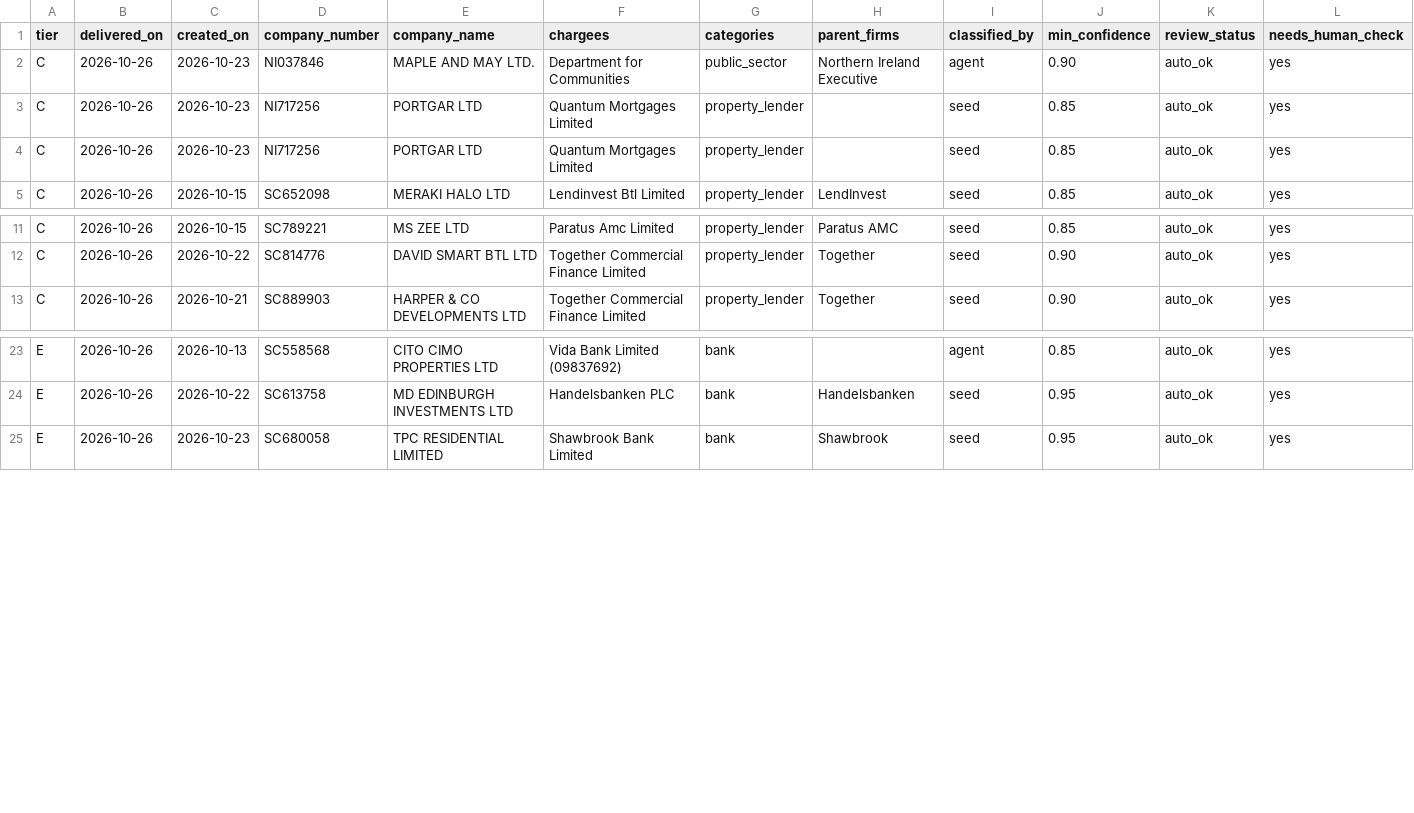
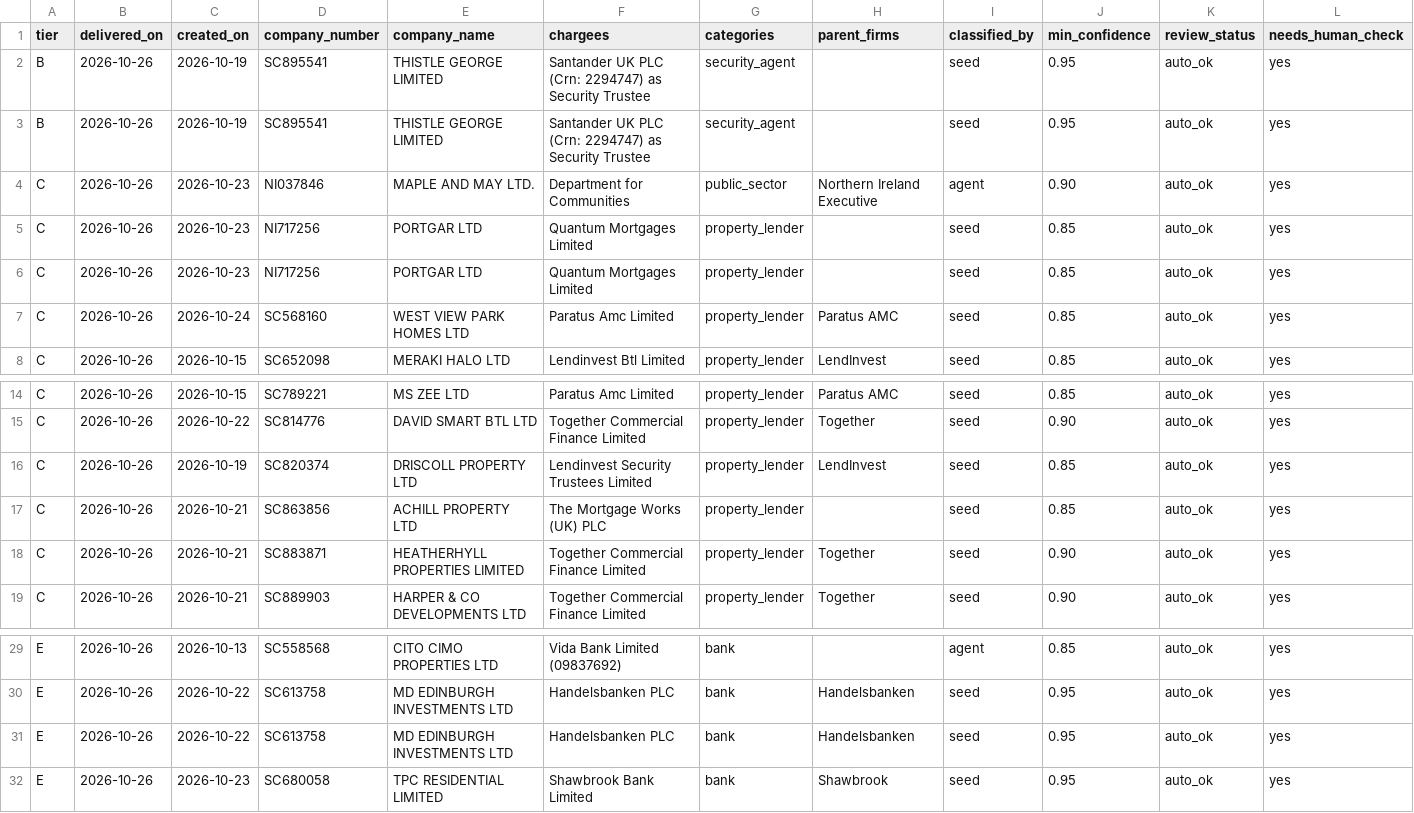
Before and after one commit to ArmaanF-dot/Armariu, a CSV file: armariu-radar/output/weekly/2026-10-26_2026-10-26_partial.csv, drawn as a sheet; only a part is shown, gaps mark what is left out; rows hold the shown columns only; the diff names each change by its address in the sheet, - before the commit and + after, or states it on an @@ line.

```diff
--- a/armariu-radar/output/weekly/2026-10-26_2026-10-26_partial.csv
+++ b/armariu-radar/output/weekly/2026-10-26_2026-10-26_partial.csv
+row 2: B | 2026-10-26 | 2026-10-19 | SC895541 | THISTLE GEORGE LIMITED | Santander UK PLC (Crn: 2294747) as Security Trustee | security_agent |  | seed | 0.95 | auto_ok | yes
+row 3: B | 2026-10-26 | 2026-10-19 | SC895541 | THISTLE GEORGE LIMITED | Santander UK PLC (Crn: 2294747) as Security Trustee | security_agent |  | seed | 0.95 | auto_ok | yes
+row 7: C | 2026-10-26 | 2026-10-24 | SC568160 | WEST VIEW PARK HOMES LTD | Paratus Amc Limited | property_lender | Paratus AMC | seed | 0.85 | auto_ok | yes
+row 16: C | 2026-10-26 | 2026-10-19 | SC820374 | DRISCOLL PROPERTY LTD | Lendinvest Security Trustees Limited | property_lender | LendInvest | seed | 0.85 | auto_ok | yes
+row 17: C | 2026-10-26 | 2026-10-21 | SC863856 | ACHILL PROPERTY LTD | The Mortgage Works (UK) PLC | property_lender |  | seed | 0.85 | auto_ok | yes
+row 18: C | 2026-10-26 | 2026-10-21 | SC883871 | HEATHERHYLL PROPERTIES LIMITED | Together Commercial Finance Limited | property_lender | Together | seed | 0.90 | auto_ok | yes
+row 31: E | 2026-10-26 | 2026-10-22 | SC613758 | MD EDINBURGH INVESTMENTS LTD | Handelsbanken PLC | bank | Handelsbanken | seed | 0.95 | auto_ok | yes
```
Also changed, not shown: 7 other files.
